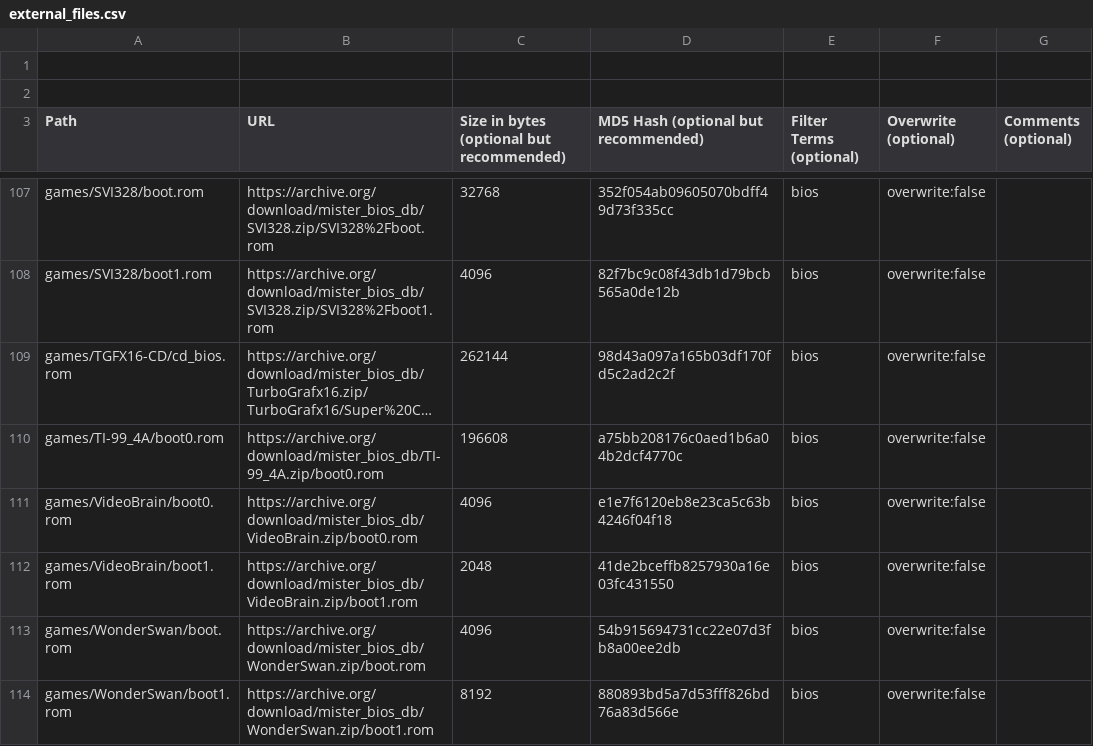
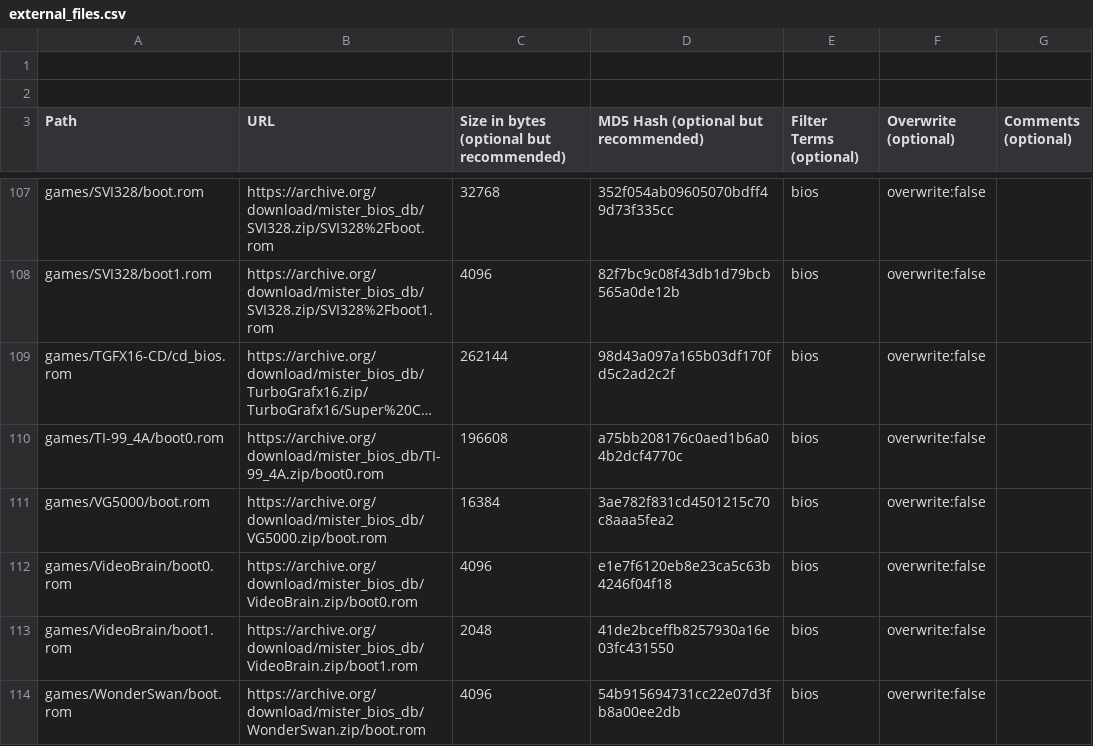
Before and after one commit to ajgowans/BiosDB_MiSTer, a CSV file: external_files.csv, drawn as a sheet; only a part is shown, gaps mark what is left out; the shorter side is filled out with more unchanged rows; long unchanged cells end in …; the diff names each change by its address in the sheet, - before the commit and + after, or states it on an @@ line.

Commit message:
Add VG5000 BIOS file

```diff
--- a/external_files.csv
+++ b/external_files.csv
+row 111: games/VG5000/boot.rom | https://archive.org/download/mister_bios_db/VG5000.zip/boot.rom | 16384 | 3ae782f831cd4501215c70c8aaa5fea2 | bios | overwrite:false
```
